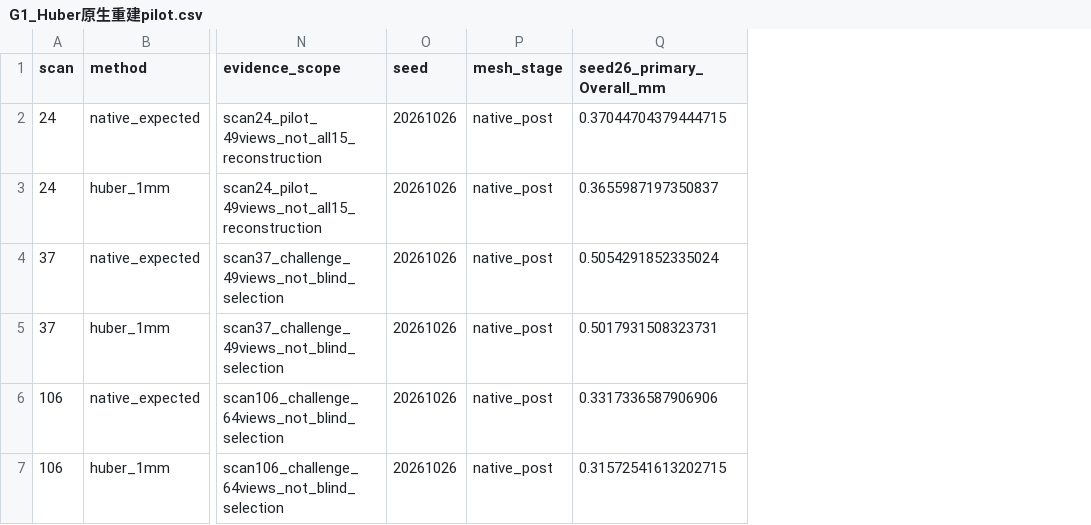
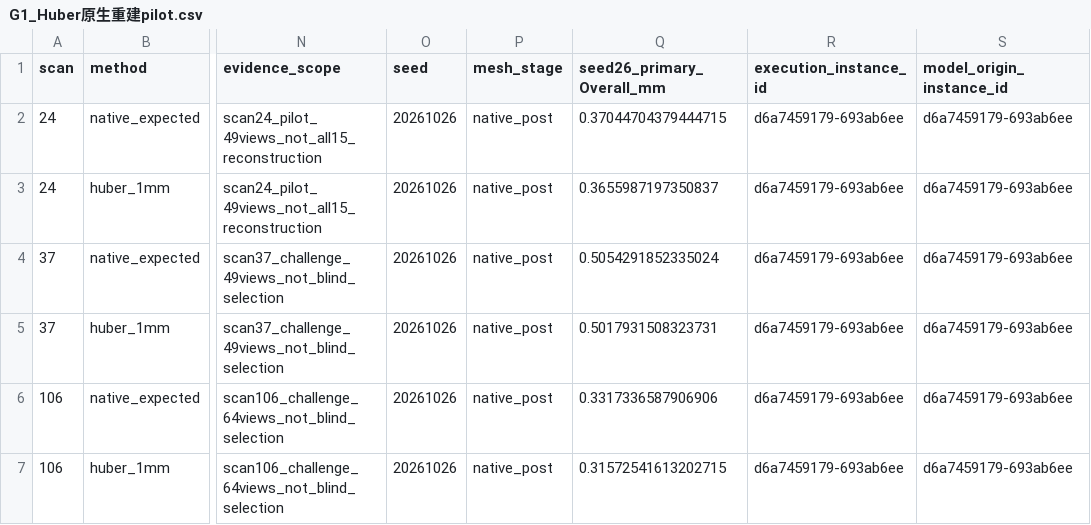
Before and after one commit to gfall-1407/GauDepth, a CSV file: 实验/03_高斯场层归属探索/G1_Huber原生重建pilot.csv, drawn as a sheet; only a part is shown, gaps mark what is left out; the diff covers the shown part only; the diff names each change by its address in the sheet, - before the commit and + after, or states it on an @@ line.

```diff
--- a/实验/03_高斯场层归属探索/G1_Huber原生重建pilot.csv
+++ b/实验/03_高斯场层归属探索/G1_Huber原生重建pilot.csv
+column R (execution_instance_id), rows 2-7: all d6a7459179-693ab6ee
+column S (model_origin_instance_id), rows 2-7: all d6a7459179-693ab6ee
```
Also changed, not shown: 6 added rows elsewhere in this file, 1 other file.
